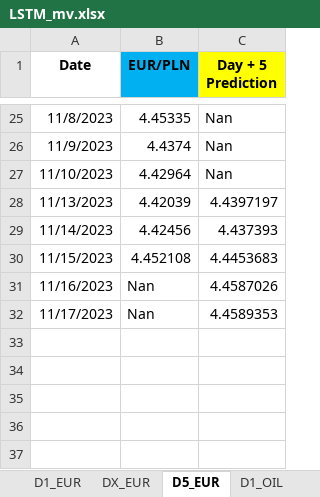
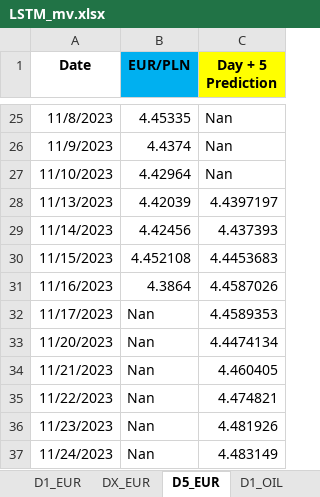
Before and after one commit to Mike7205/comm_t9, an Excel workbook: LSTM_mv.xlsx, sheet D5_EUR, drawn as a sheet; only a part is shown, gaps mark what is left out; values as stored, in another font and other column widths than the file's, no borders; the diff names each change by its address in the sheet, - before the commit and + after, or states it on an @@ line.

```diff
--- a/LSTM_mv.xlsx (sheet D5_EUR)
+++ b/LSTM_mv.xlsx (sheet D5_EUR)
-B31 (EUR/PLN): Nan
+B31 (EUR/PLN): 4.3864
+row 33: 11/20/2023 | Nan | 4.4474134
+row 34: 11/21/2023 | Nan | 4.460405
+row 35: 11/22/2023 | Nan | 4.474821
+row 36: 11/23/2023 | Nan | 4.481926
+row 37: 11/24/2023 | Nan | 4.483149
```
Also changed, not shown: sheet D1_USD, sheet D1_EUR, sheet D1_OIL, sheet DX_EUR.
